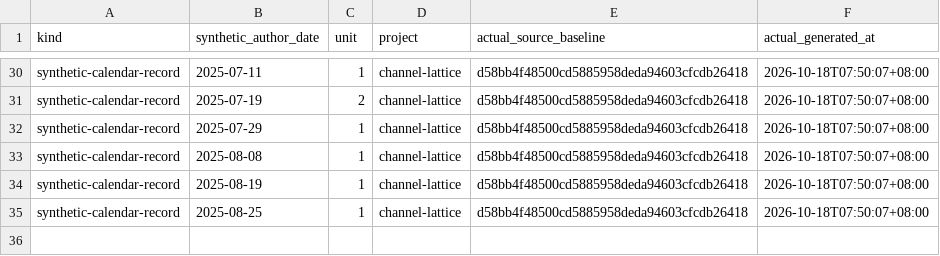
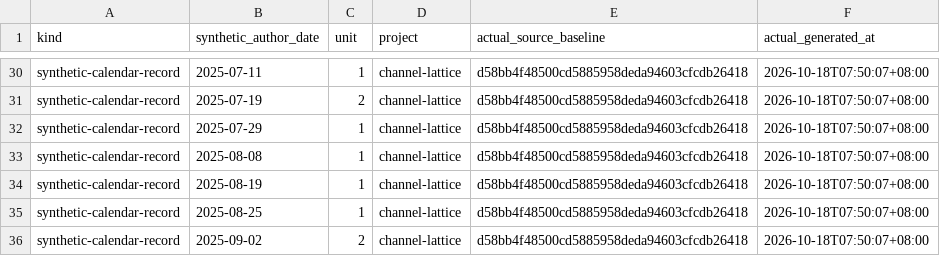
Before and after one commit to Khalil-Work/channel-lattice, a CSV file: docs/calendar-records-2024-2026.csv, drawn as a sheet; only a part is shown, gaps mark what is left out.

Commit message:
docs: synthetic calendar record 2025-09-02 unit 2
Documentation calendar reconstruction generated on 2026-10-18. Historical author dates do not date source development.

```diff
--- a/docs/calendar-records-2024-2026.csv
+++ b/docs/calendar-records-2024-2026.csv
@@ -35 +35,2 @@ synthetic-calendar-record,2025-08-19,1,channel-lattice,d58bb4f48500cd5885958deda
 synthetic-calendar-record,2025-08-25,1,channel-lattice,d58bb4f48500cd5885958deda94603cfcdb26418,2026-10-18T07:50:07+08:00
+synthetic-calendar-record,2025-09-02,2,channel-lattice,d58bb4f48500cd5885958deda94603cfcdb26418,2026-10-18T07:50:07+08:00
```
